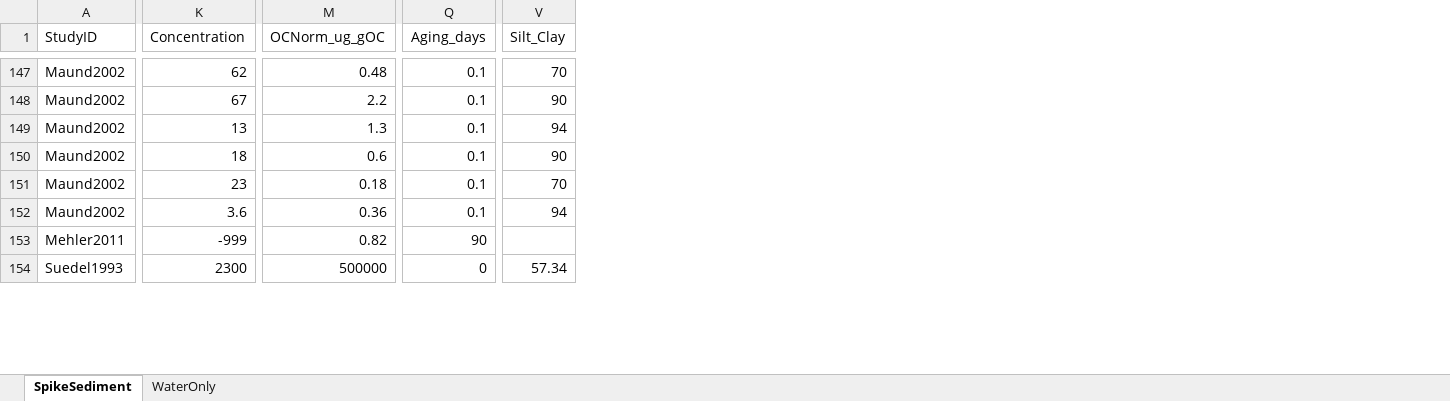
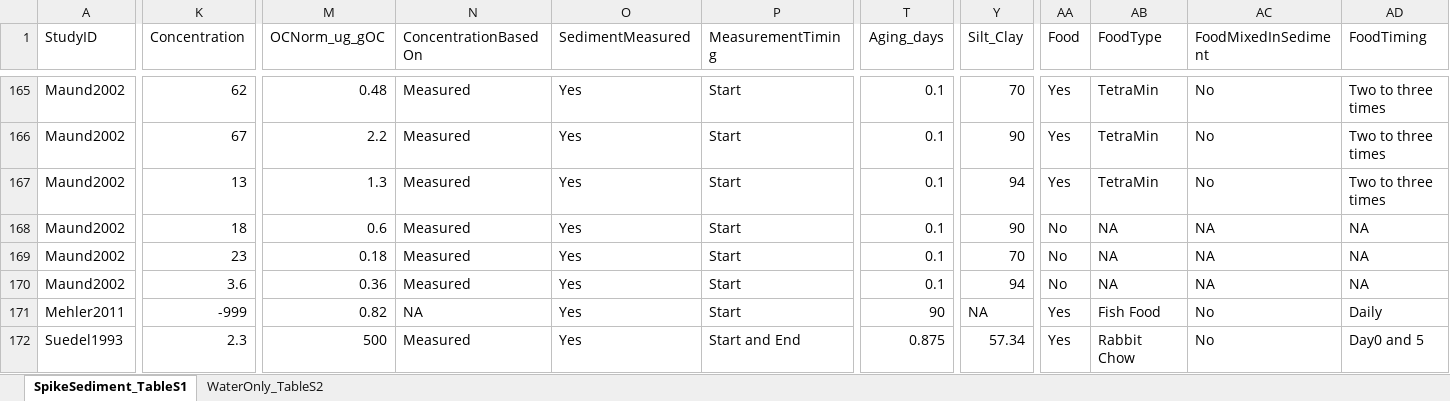
Before and after one commit to KyoHiki/Sediment_test_metaanalysis, an Excel workbook: Metaanalysis_dataset.xlsx, sheet SpikeSediment_TableS1, drawn as a sheet; only a part is shown, gaps mark what is left out; values as stored, in another font and other column widths than the file's, no borders; addresses are those after the commit; the diff covers the shown part only; the diff names each change by its address in the sheet, - before the commit and + after, or states it on an @@ line.

Commit message:
Excel data of sediment toxicity values to perform meta-analysis

```diff
--- a/Metaanalysis_dataset.xlsx (sheet SpikeSediment_TableS1)
+++ b/Metaanalysis_dataset.xlsx (sheet SpikeSediment_TableS1)
-sheet tab: SpikeSediment
+sheet tab: SpikeSediment_TableS1
-sheet tab: WaterOnly
+sheet tab: WaterOnly_TableS2
+column N (ConcentrationBasedOn), rows 165-172: Measured | Measured | Measured | Measured | Measured | Measured | NA | Measured
+column O (SedimentMeasured), rows 165-172: all Yes
+column P (MeasurementTiming), rows 165-172: Start | Start | Start | Start | Start | Start | Start | Start and End
+column AA (Food), rows 165-172: Yes | Yes | Yes | No | No | No | Yes | Yes
+column AB (FoodType), rows 165-172: TetraMin | TetraMin | TetraMin | NA | NA | NA | Fish Food | Rabbit Chow
+column AC (FoodMixedInSediment), rows 165-172: No | No | No | NA | NA | NA | No | No
+column AD (FoodTiming), rows 165-172: Two to three times | Two to three times | Two to three times | NA | NA | NA | Daily | Day0 and 5
-Y171 (Silt_Clay): (empty)
+Y171 (Silt_Clay): NA
-K172 (Concentration): 2300
+K172 (Concentration): 2.3
-M172 (OCNorm_ug_gOC): 500000
+M172 (OCNorm_ug_gOC): 500
-T172 (Aging_days): 0
+T172 (Aging_days): 0.875
```
Also changed, not shown: 18 added rows and 43 edited cells elsewhere in this sheet, formulas that keep their value.
